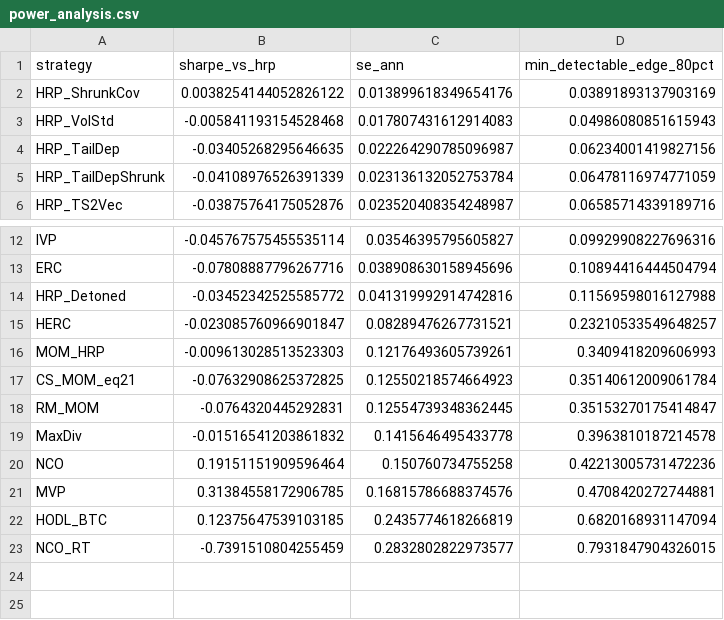
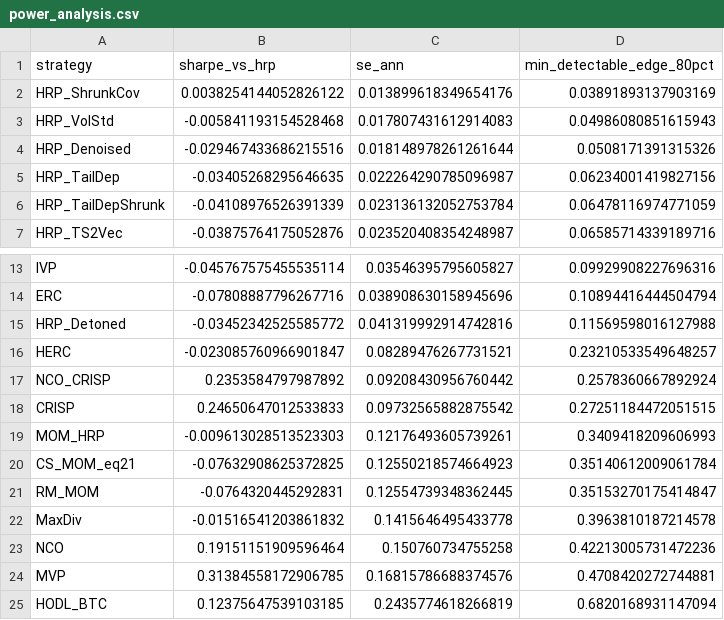
Before and after one commit to alanmatys/quant_ucema_final, a CSV file: data/power_analysis.csv, drawn as a sheet; only a part is shown, gaps mark what is left out; the shorter side is filled out with more unchanged rows.

```diff
--- a/data/power_analysis.csv
+++ b/data/power_analysis.csv
@@ -3,2 +3,3 @@ HRP_ShrunkCov,0.0038254144052826122,0.013899618349654176,0.03891893137903169
 HRP_VolStd,-0.005841193154528468,0.017807431612914083,0.04986080851615943
+HRP_Denoised,-0.029467433686215516,0.018148978261261644,0.0508171391315326
 HRP_TailDep,-0.03405268295646635,0.022264290785096987,0.06234001419827156
@@ -15,2 +16,4 @@ HRP_Detoned,-0.03452342525585772,0.041319992914742816,0.11569598016127988
 HERC,-0.023085760966901847,0.08289476267731521,0.23210533549648257
+NCO_CRISP,0.2353584797987892,0.09208430956760442,0.2578360667892924
+CRISP,0.24650647012533833,0.09732565882875542,0.27251184472051515
 MOM_HRP,-0.009613028513523303,0.12176493605739261,0.3409418209606993
```
Also changed, not shown: 2 other files.
